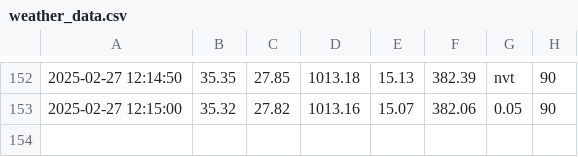
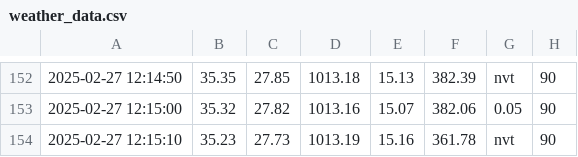
Before and after one commit to Yeet-Nicky/ICT-projecten, a CSV file: Programma/weather_data.csv, drawn as a sheet; only a part is shown, gaps mark what is left out; the diff names each change by its address in the sheet, - before the commit and + after, or states it on an @@ line.

Commit message:
auto update 2025-02-27 12:15:10

```diff
--- a/Programma/weather_data.csv
+++ b/Programma/weather_data.csv
+row 154: 2025-02-27 12:15:10 | 35.23 | 27.73 | 1013.19 | 15.16 | 361.78 | nvt | 90
```
